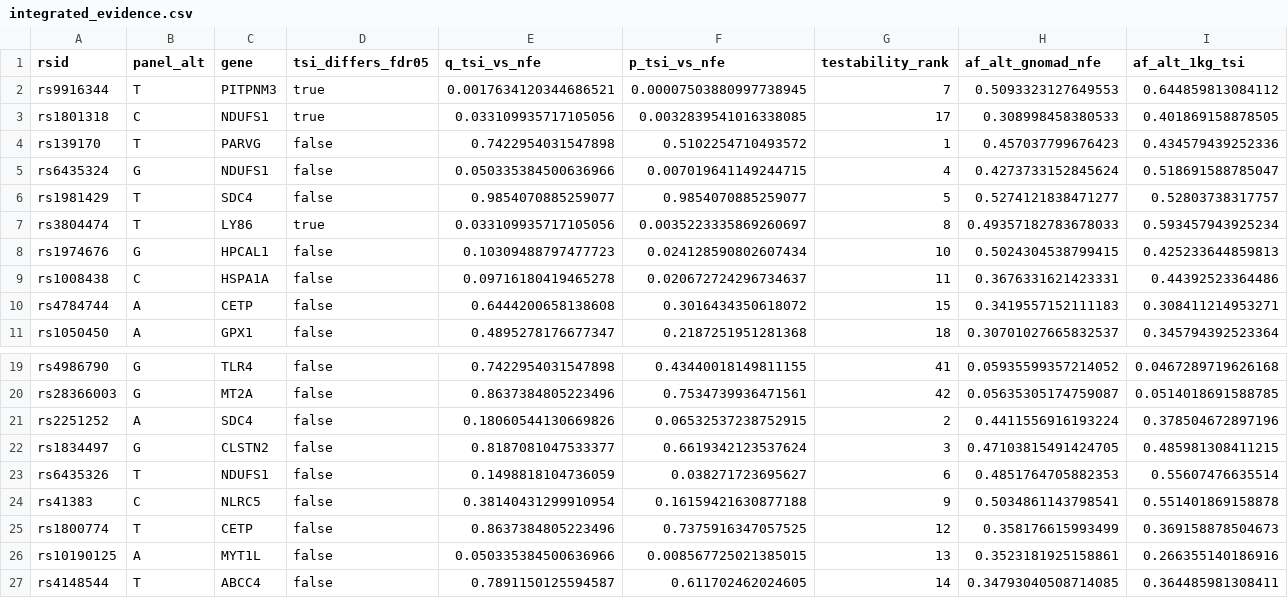
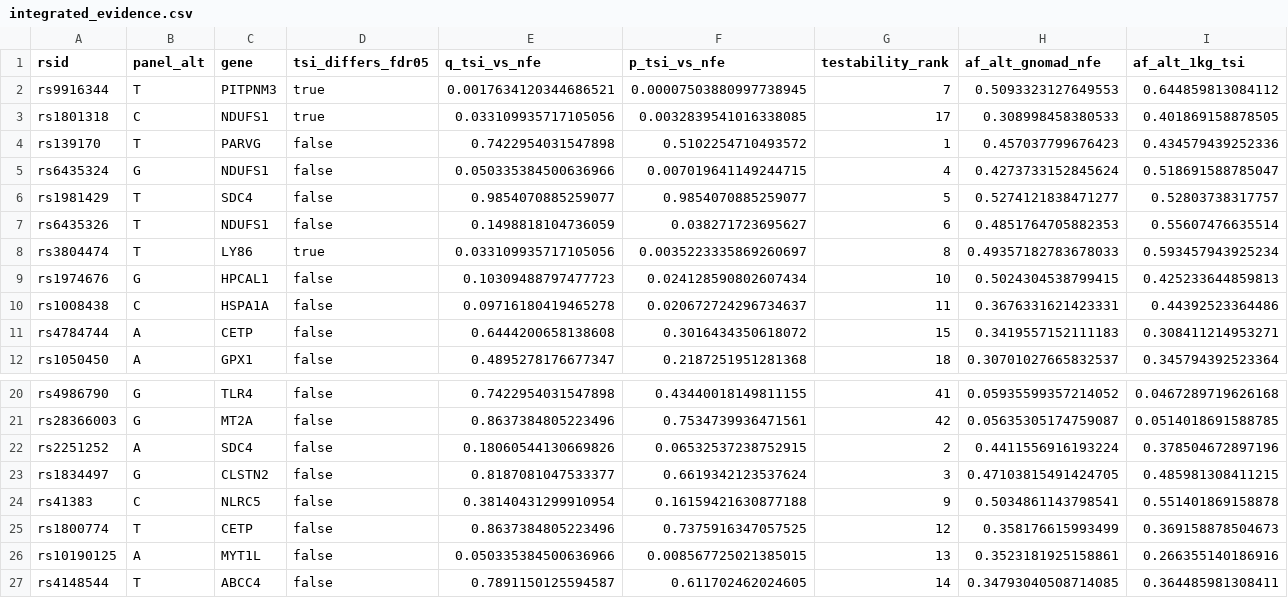
Before and after one commit to IBAR-ROGEN/Aging, a CSV file: analysis/longevity/integrated_evidence.csv, drawn as a sheet; only a part is shown, gaps mark what is left out; removed rows and columns are numbered as before the commit, all else as after; rows hold the shown columns only; the diff names each change by its address in the sheet, - before the commit and + after, or states it on an @@ line.

Commit message:
Correct October report against committed artifacts.
Restore the September report to 664881d, record HG002 provenance hashes, build Results from a script, count significant palindromic eQTL hits as ambiguous support, and drop unmerged August Fix claims.

```diff
--- a/analysis/longevity/integrated_evidence.csv
+++ b/analysis/longevity/integrated_evidence.csv
+row 7: rs6435326 | T | NDUFS1 | false | 0.1498818104736059 | 0.038271723695627 | 6 | 0.4851764705882353 | 0.55607476635514
-row 23: rs6435326 | T | NDUFS1 | false | 0.1498818104736059 | 0.038271723695627 | 6 | 0.4851764705882353 | 0.55607476635514
```
Also changed, not shown: 10 other files.
